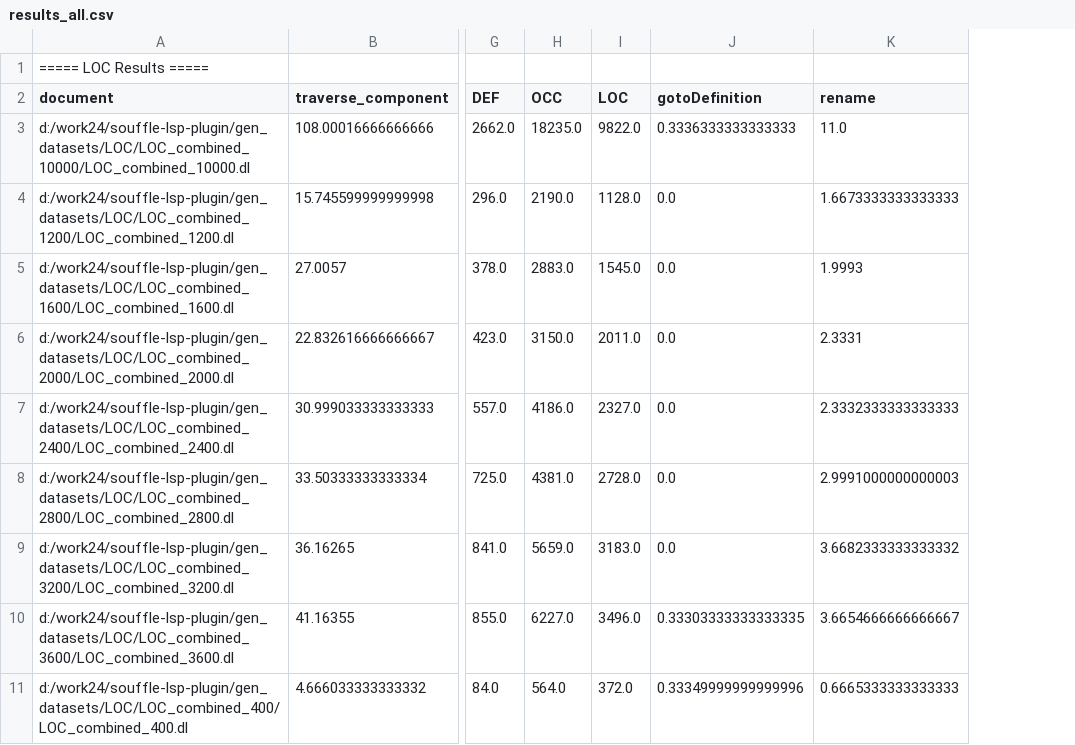
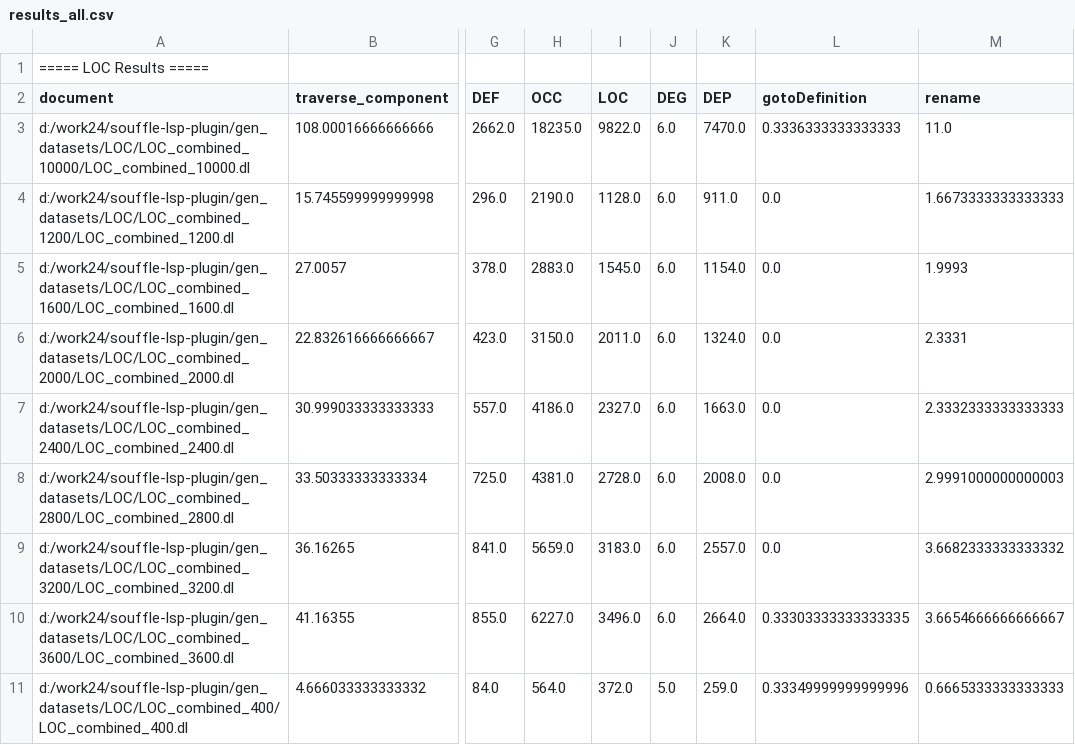
Before and after one commit to starrrrgazer/souffle-lsp-plugin, a CSV file: results_all.csv, drawn as a sheet; only a part is shown, gaps mark what is left out; the diff names each change by its address in the sheet, - before the commit and + after, or states it on an @@ line.

```diff
--- a/results_all.csv
+++ b/results_all.csv
+column J (DEG), rows 3-11: 6.0 | 6.0 | 6.0 | 6.0 | 6.0 | 6.0 | 6.0 | 6.0 | 5.0
+column K (DEP), rows 3-11: 7470.0 | 911.0 | 1154.0 | 1324.0 | 1663.0 | 2008.0 | 2557.0 | 2664.0 | 259.0
```
Also changed, not shown: derived_results_detail.csv, derived_results_summary.csv, 20 other files.
